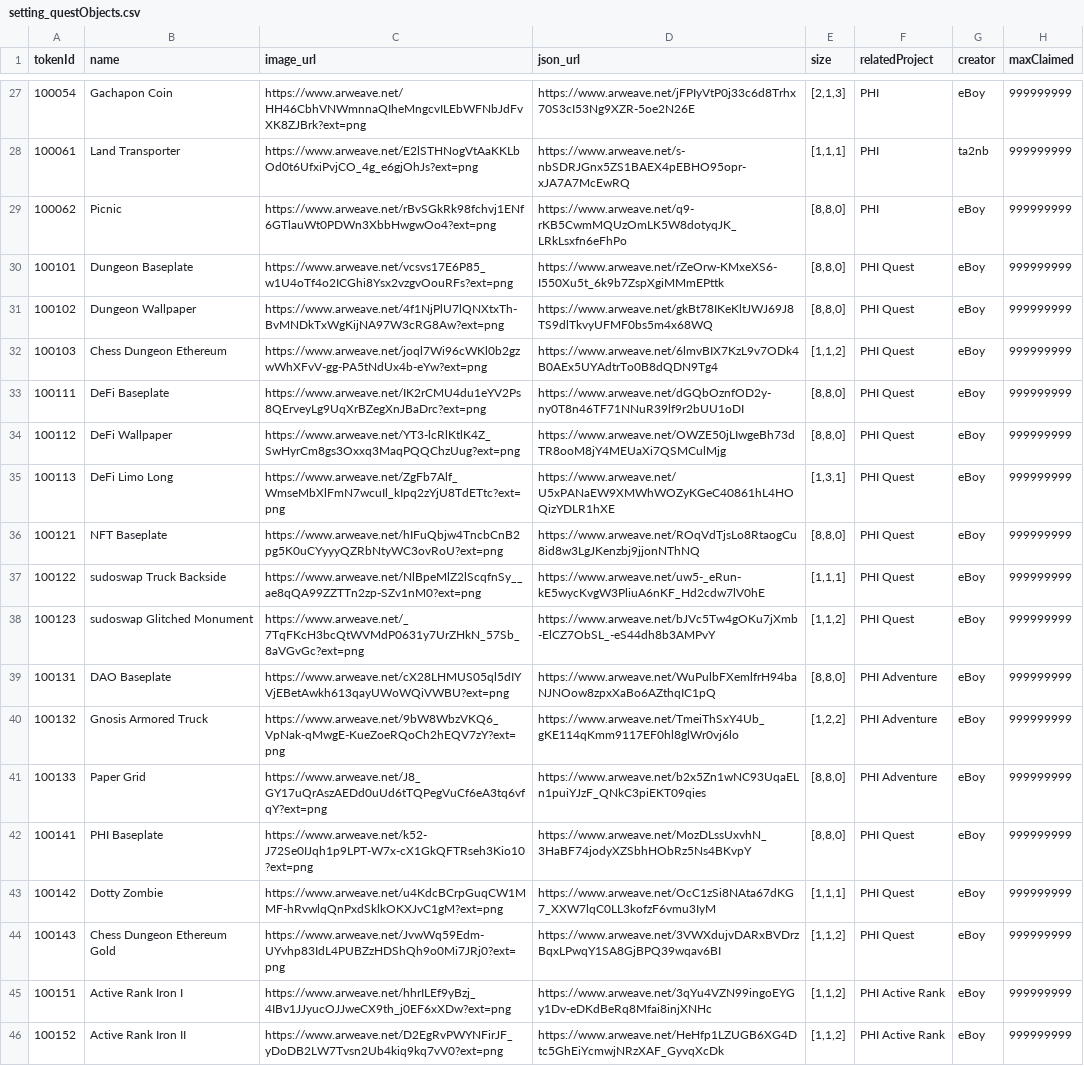
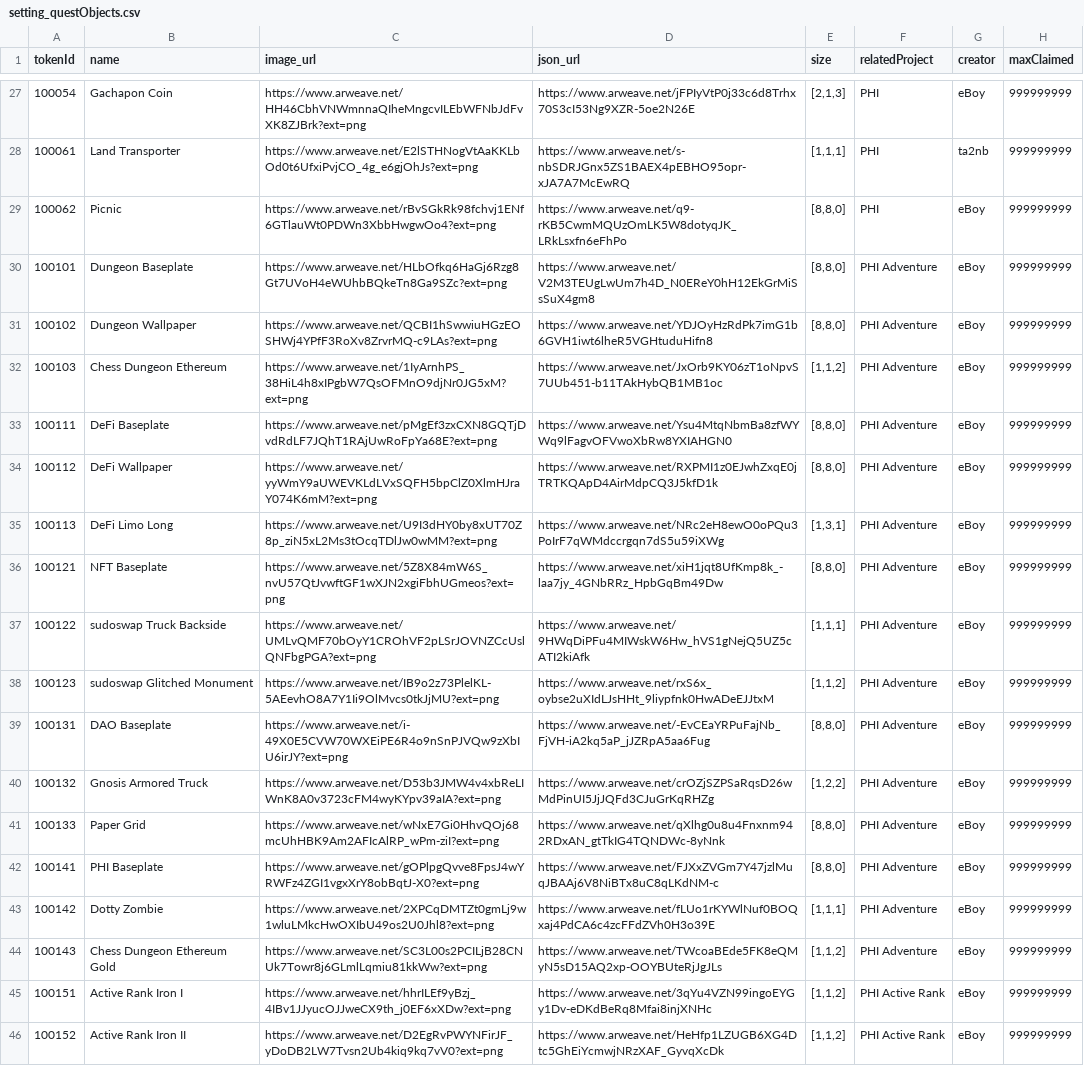
Before and after one commit to PHI-LABS-INC/Polygon-phi-contract, a CSV file: tasks/scripts/csv/setting_questObjects.csv, drawn as a sheet; only a part is shown, gaps mark what is left out; the diff names each change by its address in the sheet, - before the commit and + after, or states it on an @@ line.

Commit message:
feat: update metadata

```diff
--- a/tasks/scripts/csv/setting_questObjects.csv
+++ b/tasks/scripts/csv/setting_questObjects.csv
-C30 (image_url): https://www.arweave.net/vcsvs17E6P85_w1U4oTf4o2ICGhi8Ysx2vzgvOouRFs?ext=png
+C30 (image_url): https://www.arweave.net/HLbOfkq6HaGj6Rzg8Gt7UVoH4eWUhbBQkeTn8Ga9SZc?ext=png
-D30 (json_url): https://www.arweave.net/rZeOrw-KMxeXS6-I550Xu5t_6k9b7ZspXgiMMmEPttk
+D30 (json_url): https://www.arweave.net/V2M3TEUgLwUm7h4D_N0EReY0hH12EkGrMiSsSuX4gm8
-F30:F38 (relatedProject): PHI Quest
+F30:F38 (relatedProject): PHI Adventure
-C31 (image_url): https://www.arweave.net/4f1NjPlU7lQNXtxTh-BvMNDkTxWgKijNA97W3cRG8Aw?ext=png
+C31 (image_url): https://www.arweave.net/QCBI1hSwwiuHGzEOSHWj4YPfF3RoXv8ZrvrMQ-c9LAs?ext=png
-D31 (json_url): https://www.arweave.net/gkBt78IKeKltJWJ69J8TS9dlTkvyUFMF0bs5m4x68WQ
+D31 (json_url): https://www.arweave.net/YDJOyHzRdPk7imG1b6GVH1iwt6lheR5VGHtuduHifn8
-C32 (image_url): https://www.arweave.net/joql7Wi96cWKl0b2gzwWhXFvV-gg-PA5tNdUx4b-eYw?ext=png
+C32 (image_url): https://www.arweave.net/1IyArnhPS_38HiL4h8xIPgbW7QsOFMnO9djNr0JG5xM?ext=png
-D32 (json_url): https://www.arweave.net/6lmvBIX7KzL9v7ODk4B0AEx5UYAdtrTo0B8dQDN9Tg4
+D32 (json_url): https://www.arweave.net/JxOrb9KY06zT1oNpvS7UUb451-b11TAkHybQB1MB1oc
-C33 (image_url): https://www.arweave.net/IK2rCMU4du1eYV2Ps8QErveyLg9UqXrBZegXnJBaDrc?ext=png
+C33 (image_url): https://www.arweave.net/pMgEf3zxCXN8GQTjDvdRdLF7JQhT1RAjUwRoFpYa68E?ext=png
-D33 (json_url): https://www.arweave.net/dGQbOznfOD2y-ny0T8n46TF71NNuR39lf9r2bUU1oDI
+D33 (json_url): https://www.arweave.net/Ysu4MtqNbmBa8zfWYWq9lFagvOFVwoXbRw8YXIAHGN0
-C34 (image_url): https://www.arweave.net/YT3-lcRlKtlK4Z_SwHyrCm8gs3Oxxq3MaqPQQChzUug?ext=png
+C34 (image_url): https://www.arweave.net/yyWmY9aUWEVKLdLVxSQFH5bpClZ0XlmHJraY074K6mM?ext=png
-D34 (json_url): https://www.arweave.net/OWZE50jLIwgeBh73dTR8ooM8jY4MEUaXi7QSMCulMjg
+D34 (json_url): https://www.arweave.net/RXPMI1z0EJwhZxqE0jTRTKQApD4AirMdpCQ3J5kfD1k
-C35 (image_url): https://www.arweave.net/ZgFb7Alf_WmseMbXlFmN7wcuIl_kIpq2zYjU8TdETtc?ext=png
+C35 (image_url): https://www.arweave.net/U9I3dHY0by8xUT70Z8p_ziN5xL2Ms3tOcqTDlJw0wMM?ext=png
-D35 (json_url): https://www.arweave.net/U5xPANaEW9XMWhWOZyKGeC40861hL4HOQizYDLR1hXE
+D35 (json_url): https://www.arweave.net/NRc2eH8ewO0oPQu3PoIrF7qWMdccrgqn7dS5u59iXWg
-C36 (image_url): https://www.arweave.net/hIFuQbjw4TncbCnB2pg5K0uCYyyyQZRbNtyWC3ovRoU?ext=png
+C36 (image_url): https://www.arweave.net/5Z8X84mW6S_nvU57QtJvwftGF1wXJN2xgiFbhUGmeos?ext=png
-D36 (json_url): https://www.arweave.net/ROqVdTjsLo8RtaogCu8id8w3LgJKenzbj9jjonNThNQ
+D36 (json_url): https://www.arweave.net/xiH1jqt8UfKmp8k_-laa7jy_4GNbRRz_HpbGqBm49Dw
-C37 (image_url): https://www.arweave.net/NlBpeMlZ2lScqfnSy__ae8qQA99ZZTTn2zp-SZv1nM0?ext=png
+C37 (image_url): https://www.arweave.net/UMLvQMF70bOyY1CROhVF2pLSrJOVNZCcUslQNFbgPGA?ext=png
-D37 (json_url): https://www.arweave.net/uw5-_eRun-kE5wycKvgW3PliuA6nKF_Hd2cdw7lV0hE
+D37 (json_url): https://www.arweave.net/9HWqDiPFu4MIWskW6Hw_hVS1gNejQ5UZ5cATI2kiAfk
-C38 (image_url): https://www.arweave.net/_7TqFKcH3bcQtWVMdP0631y7UrZHkN_57Sb_8aVGvGc?ext=png
+C38 (image_url): https://www.arweave.net/IB9o2z73PlelKL-5AEevhO8A7Y1Ii9OlMvcs0tkJjMU?ext=png
-D38 (json_url): https://www.arweave.net/bJVc5Tw4gOKu7jXmb-ElCZ7ObSL_-eS44dh8b3AMPvY
+D38 (json_url): https://www.arweave.net/rxS6x_oybse2uXIdLJsHHt_9liypfnk0HwADeEJJtxM
-C39 (image_url): https://www.arweave.net/cX28LHMUS05ql5dIYVjEBetAwkh613qayUWoWQiVWBU?ext=png
+C39 (image_url): https://www.arweave.net/i-49X0E5CVW70WXEiPE6R4o9nSnPJVQw9zXbIU6irJY?ext=png
-D39 (json_url): https://www.arweave.net/WuPulbFXemlfrH94baNJNOow8zpxXaBo6AZthqIC1pQ
+D39 (json_url): https://www.arweave.net/-EvCEaYRPuFajNb_FjVH-iA2kq5aP_jJZRpA5aa6Fug
-C40 (image_url): https://www.arweave.net/9bW8WbzVKQ6_VpNak-qMwgE-KueZoeRQoCh2hEQV7zY?ext=png
+C40 (image_url): https://www.arweave.net/D53b3JMW4v4xbReLIWnK8A0v3723cFM4wyKYpv39aIA?ext=png
-D40 (json_url): https://www.arweave.net/TmeiThSxY4Ub_gKE114qKmm9117EF0hl8glWr0vj6lo
+D40 (json_url): https://www.arweave.net/crOZjSZPSaRqsD26wMdPinUI5JjJQFd3CJuGrKqRHZg
-C41 (image_url): https://www.arweave.net/J8_GY17uQrAszAEDd0uUd6tTQPegVuCf6eA3tq6vfqY?ext=png
+C41 (image_url): https://www.arweave.net/wNxE7Gi0HhvQOj68mcUhHBK9Am2AFIcAlRP_wPm-ziI?ext=png
-D41 (json_url): https://www.arweave.net/b2x5Zn1wNC93UqaELn1puiYJzF_QNkC3piEKT09qies
+D41 (json_url): https://www.arweave.net/qXlhg0u8u4Fnxnm942RDxAN_gtTkIG4TQNDWc-8yNnk
-C42 (image_url): https://www.arweave.net/k52-J72Se0IJqh1p9LPT-W7x-cX1GkQFTRseh3Kio10?ext=png
+C42 (image_url): https://www.arweave.net/gOPlpgQvve8FpsJ4wYRWFz4ZGI1vgxXrY8obBqtJ-X0?ext=png
-D42 (json_url): https://www.arweave.net/MozDLssUxvhN_3HaBF74jodyXZSbhHObRz5Ns4BKvpY
+D42 (json_url): https://www.arweave.net/FJXxZVGm7Y47jzlMuqJBAAj6V8NiBTx8uC8qLKdNM-c
-F42:F44 (relatedProject): PHI Quest
+F42:F44 (relatedProject): PHI Adventure
-C43 (image_url): https://www.arweave.net/u4KdcBCrpGuqCW1MMF-hRvwlqQnPxdSklkOKXJvC1gM?ext=png
+C43 (image_url): https://www.arweave.net/2XPCqDMTZt0gmLj9w1wluLMkcHwOXIbU49os2U0Jhl8?ext=png
-D43 (json_url): https://www.arweave.net/OcC1zSi8NAta67dKG7_XXW7lqC0LL3kofzF6vmu3IyM
+D43 (json_url): https://www.arweave.net/fLUo1rKYWlNuf0BOQxaj4PdCA6c4zcFFdZVh0H3o39E
-C44 (image_url): https://www.arweave.net/JvwWq59Edm-UYvhp83IdL4PUBZzHDShQh9o0Mi7JRj0?ext=png
+C44 (image_url): https://www.arweave.net/SC3L00s2PCILjB28CNUk7Towr8j6GLmlLqmiu81kkWw?ext=png
-D44 (json_url): https://www.arweave.net/3VWXdujvDARxBVDrzBqxLPwqY1SA8GjBPQ39wqav6BI
+D44 (json_url): https://www.arweave.net/TWcoaBEde5FK8eQMyN5sD15AQ2xp-OOYBUteRjJgJLs
```
